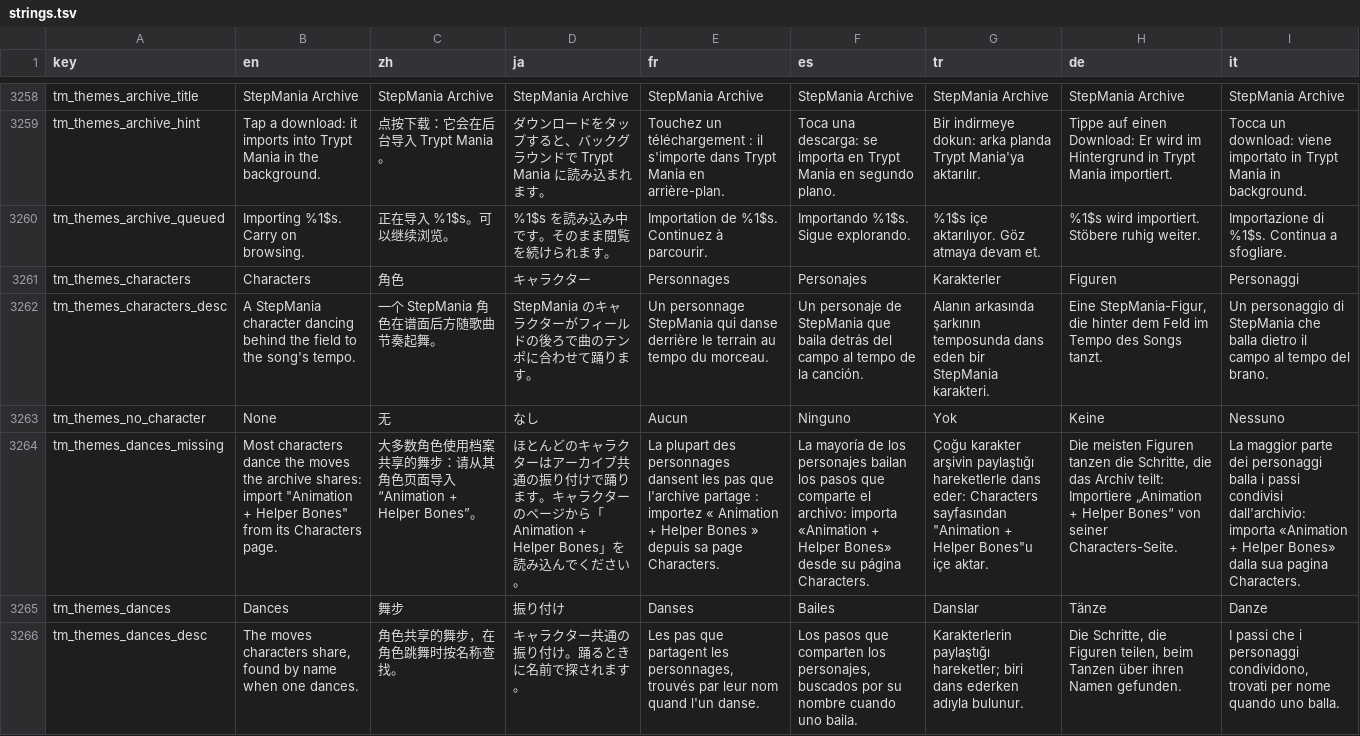
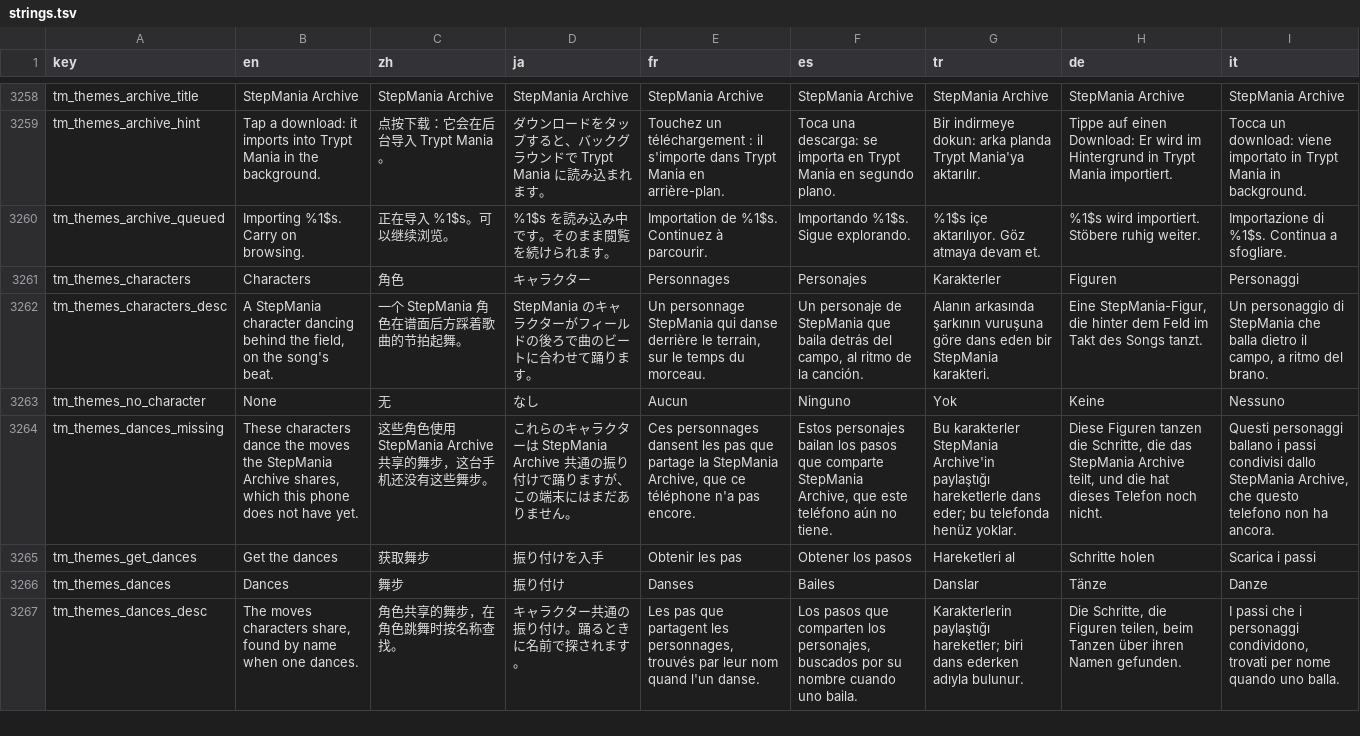
Before and after one commit to tryptz/Tryptify, a TSV file: app/l10n/strings.tsv, drawn as a sheet; only a part is shown, gaps mark what is left out; the diff names each change by its address in the sheet, - before the commit and + after, or states it on an @@ line.

Commit message:
Trypt Mania: characters dance on the beat, as DDR's dancers do
Characters carry no moves of their own; they point at the StepMania
Archive's shared DDR PC moves, and four of its seventeen dances (1-2 MB
each) were dropped at import by the 1 MB text limit. Without the pack a
character only stood there. .bones.txt and model.txt now take up to 8 MB,
importing a character fetches the shared dances when the phone has none,
and the Characters panel has a button for them.

The DDR PC moves are cut in measures of 61 frames, 15.25 a beat, every move
whole measures long. DancerChoreography locks each move to the song's beat
(from the field's clock, stops and tempo changes included) instead of
StepMania's tempo-scaled playback, which drifts: warm-up until the measure
of the first note, then dancing, each move followed on the next measure by
another blended in over half a beat, resting once the run fails, holding on
pause. The camera cuts every two measures to a sweep or a still angle and
spins through a stop, as StepMania's DancingCharacters does. The renderer
reads only the few moves it is about to dance.

```diff
--- a/app/l10n/strings.tsv
+++ b/app/l10n/strings.tsv
-B3262 (en): …behind the field to the song's tempo.
+B3262 (en): …behind the field, on the song's beat.
-C3262 (zh): 一个 StepMania 角色在谱面后方随歌曲节奏起舞。
+C3262 (zh): 一个 StepMania 角色在谱面后方踩着歌曲的节拍起舞。
-D3262 (ja): StepMania のキャラクターがフィールドの後ろで曲のテンポに合わせて踊ります。
+D3262 (ja): StepMania のキャラクターがフィールドの後ろで曲のビートに合わせて踊ります。
-E3262 (fr): …derrière le terrain au tempo du morceau.
+E3262 (fr): …derrière le terrain, sur le temps du morceau.
-F3262 (es): …detrás del campo al tempo de la…
+F3262 (es): …detrás del campo, al ritmo de la…
-G3262 (tr): …arkasında şarkının temposunda dans eden…
+G3262 (tr): …arkasında şarkının vuruşuna göre dans eden…
-H3262 (de): …Feld im Tempo des Songs…
+H3262 (de): …Feld im Takt des Songs…
-I3262 (it): …dietro il campo al tempo del brano.
+I3262 (it): …dietro il campo, a ritmo del brano.
-B3264 (en): Most characters dance the moves the archive shares: import "Animation + Helper Bones" from its Characters page.
+B3264 (en): These characters dance the moves the StepMania Archive shares, which this phone does not have yet.
-C3264 (zh): 大多数角色使用档案共享的舞步：请从其角色页面导入“Animation + Helper Bones”。
+C3264 (zh): 这些角色使用 StepMania Archive 共享的舞步，这台手机还没有这些舞步。
-D3264 (ja): ほとんどのキャラクターはアーカイブ共通の振り付けで踊ります。キャラクターのページから「Animation + Helper Bones」を読み込んでください。
+D3264 (ja): これらのキャラクターは StepMania Archive 共通の振り付けで踊りますが、この端末にはまだありません。
-E3264 (fr): La plupart des personnages dansent les pas que l'archive partage : importez « Animation + Helper Bones » depuis sa page Characters.
+E3264 (fr): Ces personnages dansent les pas que partage la StepMania Archive, que ce téléphone n'a pas encore.
-F3264 (es): La mayoría de los personajes bailan los pasos que comparte el archivo: importa «Animation + Helper Bones» desde su página Characters.
+F3264 (es): Estos personajes bailan los pasos que comparte StepMania Archive, que este teléfono aún no tiene.
-G3264 (tr): Çoğu karakter arşivin paylaştığı hareketlerle dans eder: Characters sayfasından "Animation + Helper Bones"u içe aktar.
+G3264 (tr): Bu karakterler StepMania Archive'in paylaştığı hareketlerle dans eder; bu telefonda henüz yoklar.
-H3264 (de): Die meisten Figuren tanzen die Schritte, die das Archiv teilt: Importiere „Animation + Helper Bones“ von seiner Characters-Seite.
+H3264 (de): Diese Figuren tanzen die Schritte, die das StepMania Archive teilt, und die hat dieses Telefon noch nicht.
-I3264 (it): La maggior parte dei personaggi balla i passi condivisi dall'archivio: importa «Animation + Helper Bones» dalla sua pagina Characters.
+I3264 (it): Questi personaggi ballano i passi condivisi dallo StepMania Archive, che questo telefono non ha ancora.
+row 3265: tm_themes_get_dances | Get the dances | 获取舞步 | 振り付けを入手 | Obtenir les pas | Obtener los pasos | Hareketleri al | Schritte holen | Scarica i passi
```
Also changed, not shown: 19 other files.
